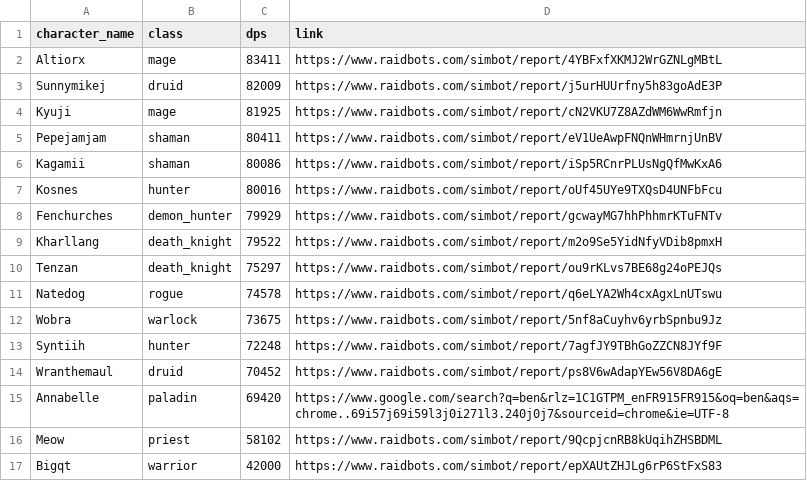
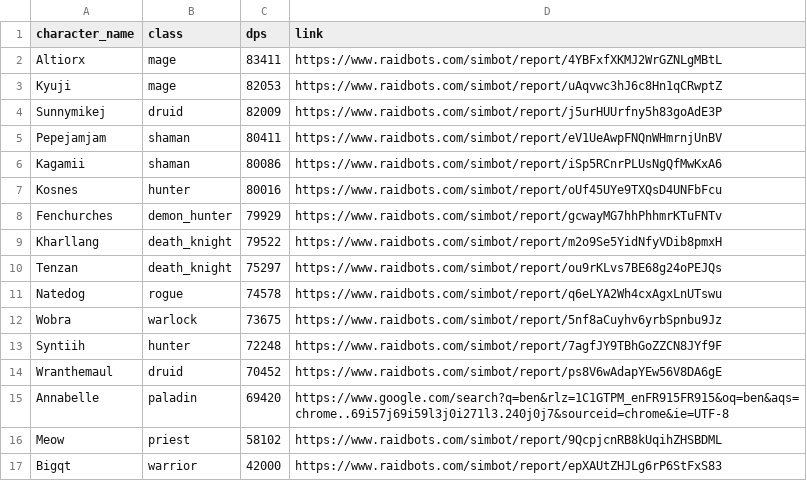
Before and after one commit to KyujiQG/BaboonsSimsRanks, a CSV file: file.csv, drawn as a sheet.

```diff
--- a/file.csv
+++ b/file.csv
@@ -2,4 +2,4 @@ character_name,class,dps,link
 Altiorx,mage,83411,https://www.raidbots.com/simbot/report/4YBFxfXKMJ2WrGZNLgMBtL
+Kyuji,mage,82053,https://www.raidbots.com/simbot/report/uAqvwc3hJ6c8Hn1qCRwptZ
 Sunnymikej,druid,82009,https://www.raidbots.com/simbot/report/j5urHUUrfny5h83goAdE3P
-Kyuji,mage,81925,https://www.raidbots.com/simbot/report/cN2VKU7Z8AZdWM6WwRmfjn
 Pepejamjam,shaman,80411,https://www.raidbots.com/simbot/report/eV1UeAwpFNQnWHmrnjUnBV
```
Also changed, not shown: 1 other file.
